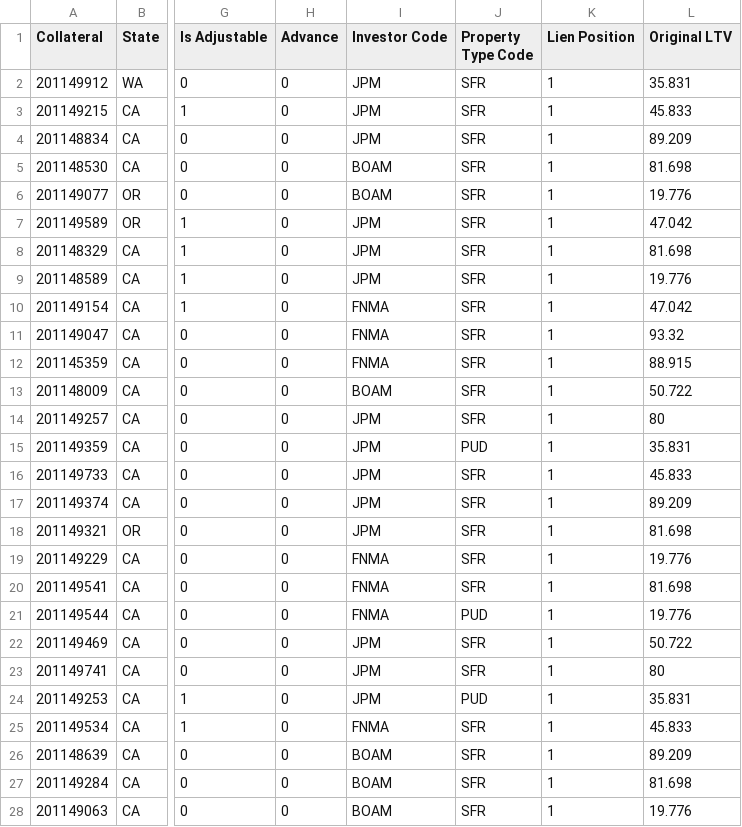
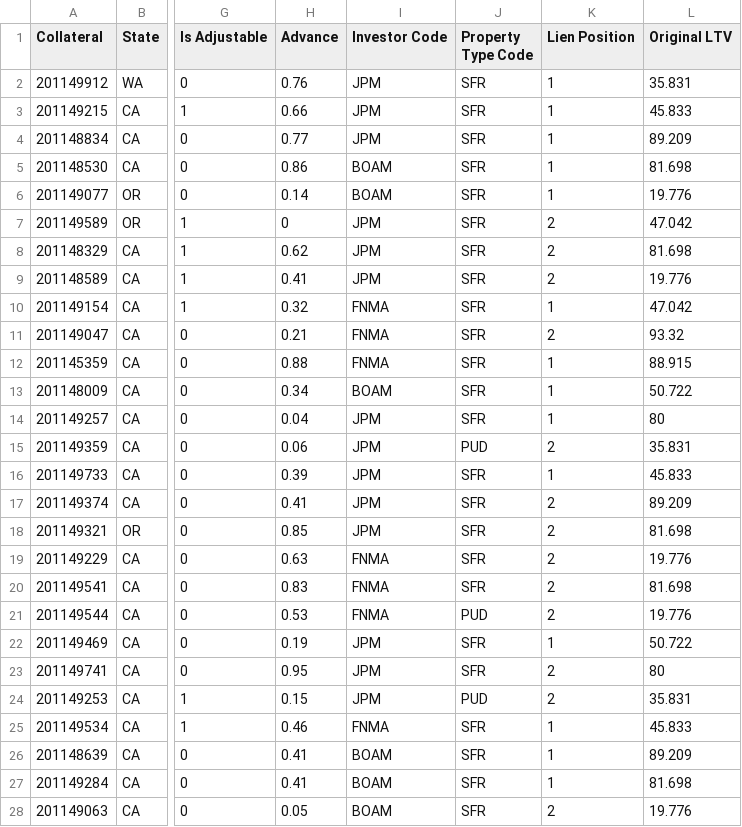
Before and after one commit to juanfe/xxjhgoiwueryo, a CSV file: web/source/resource/web/FundingData.csv, drawn as a sheet; only a part is shown, gaps mark what is left out; the diff covers the shown part only; the diff names each change by its address in the sheet, - before the commit and + after, or states it on an @@ line.

Commit message:
Changing the columns Advance and Lien Position

```diff
--- a/web/source/resource/web/FundingData.csv
+++ b/web/source/resource/web/FundingData.csv
-H2 (Advance): 0
+H2 (Advance): 0.76
-H3 (Advance): 0
+H3 (Advance): 0.66
-H4 (Advance): 0
+H4 (Advance): 0.77
-H5 (Advance): 0
+H5 (Advance): 0.86
-H6 (Advance): 0
+H6 (Advance): 0.14
-K7:K9 (Lien Position): 1
+K7:K9 (Lien Position): 2
-H8 (Advance): 0
+H8 (Advance): 0.62
-H9 (Advance): 0
+H9 (Advance): 0.41
-H10 (Advance): 0
+H10 (Advance): 0.32
-H11 (Advance): 0
+H11 (Advance): 0.21
-K11 (Lien Position): 1
+K11 (Lien Position): 2
-H12 (Advance): 0
+H12 (Advance): 0.88
-H13 (Advance): 0
+H13 (Advance): 0.34
-H14 (Advance): 0
+H14 (Advance): 0.04
-H15 (Advance): 0
+H15 (Advance): 0.06
-K15 (Lien Position): 1
+K15 (Lien Position): 2
-H16 (Advance): 0
+H16 (Advance): 0.39
-H17 (Advance): 0
+H17 (Advance): 0.41
-K17:K21 (Lien Position): 1
+K17:K21 (Lien Position): 2
-H18 (Advance): 0
+H18 (Advance): 0.85
-H19 (Advance): 0
+H19 (Advance): 0.63
-H20 (Advance): 0
+H20 (Advance): 0.83
-H21 (Advance): 0
+H21 (Advance): 0.53
-H22 (Advance): 0
+H22 (Advance): 0.19
-H23 (Advance): 0
+H23 (Advance): 0.95
-K23:K24 (Lien Position): 1
+K23:K24 (Lien Position): 2
-H24 (Advance): 0
+H24 (Advance): 0.15
-H25 (Advance): 0
+H25 (Advance): 0.46
-H26:H27 (Advance): 0
+H26:H27 (Advance): 0.41
-H28 (Advance): 0
+H28 (Advance): 0.05
-K28 (Lien Position): 1
+K28 (Lien Position): 2
```
Also changed, not shown: 107 edited cells elsewhere in this file, 1 other file.
